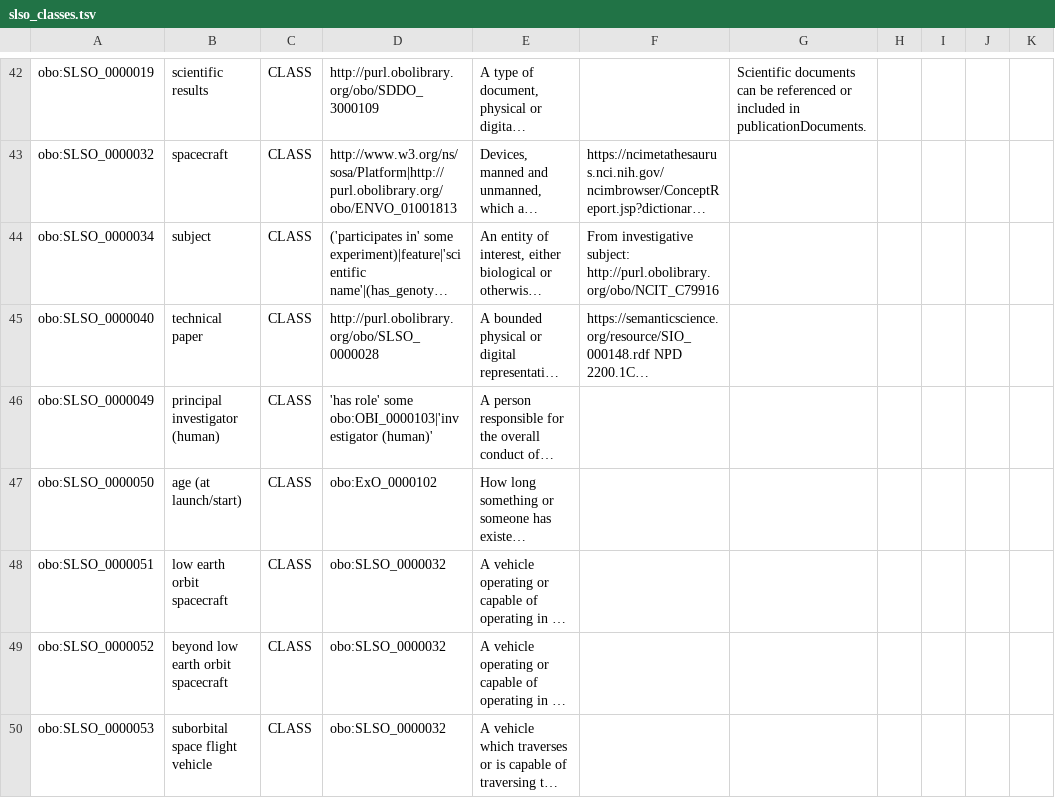
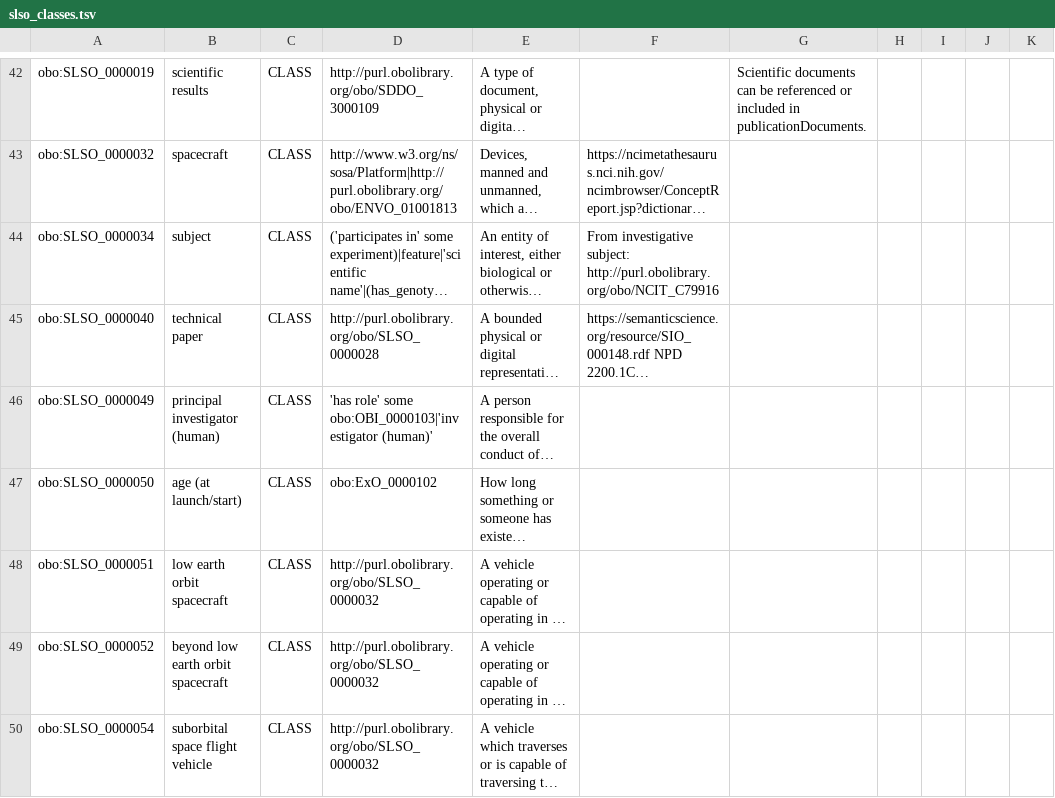
Before and after one commit to nasa/LSDAO, a TSV file: src/ontology/templates/slso_classes.tsv, drawn as a sheet; only a part is shown, gaps mark what is left out; long unchanged cells end in …; the diff names each change by its address in the sheet, - before the commit and + after, or states it on an @@ line.

Commit message:
Fix slso_classes.tsv ID error

```diff
--- a/src/ontology/templates/slso_classes.tsv
+++ b/src/ontology/templates/slso_classes.tsv
-D48:D50: obo:SLSO_0000032
+D48:D50: http://purl.obolibrary.org/obo/SLSO_0000032
-A50: obo:SLSO_0000053
+A50: obo:SLSO_0000054
```
Also changed, not shown: 15 other files.
